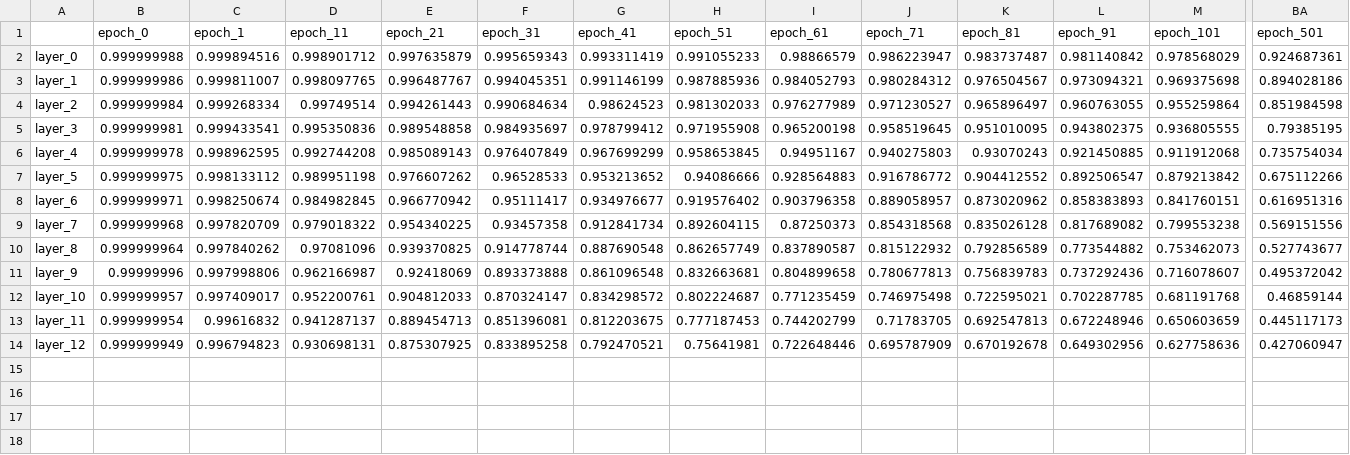
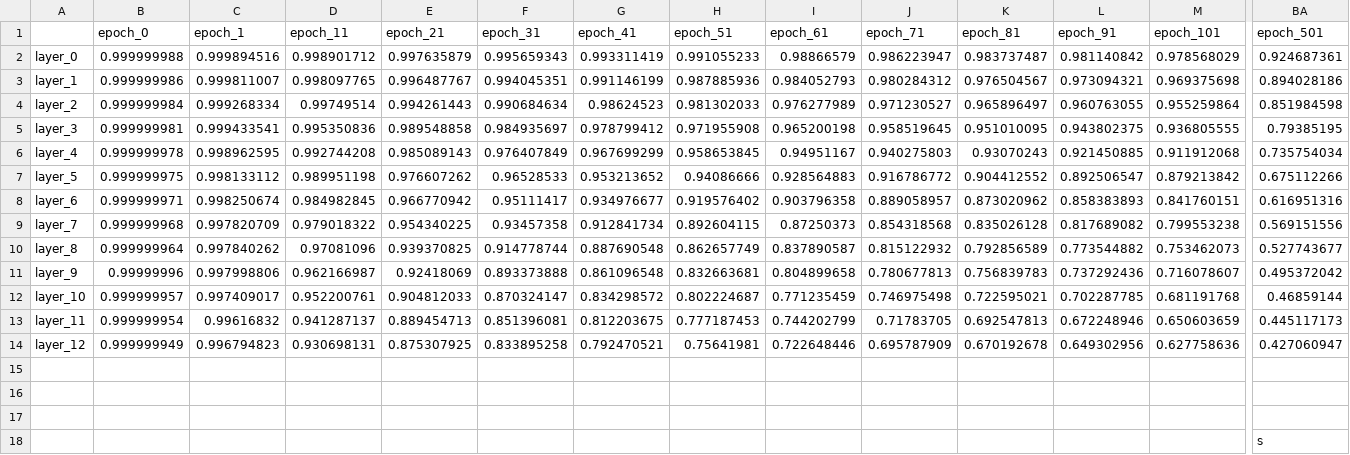
Before and after one commit to zsquaredz/svcca, a CSV file: out/10_data_svcca_top5_seed1_book_seed1_all_layers.csv, drawn as a sheet; only a part is shown, gaps mark what is left out; rows hold the shown columns only; the diff names each change by its address in the sheet, - before the commit and + after, or states it on an @@ line.

```diff
--- a/out/10_data_svcca_top5_seed1_book_seed1_all_layers.csv
+++ b/out/10_data_svcca_top5_seed1_book_seed1_all_layers.csv
+row 15: (empty)
+row 16: (empty)
+row 17: (empty)
+row 18:  |  |  |  |  |  |  |  |  |  |  |  |  | s
```
Also changed, not shown: out/svcca_top5_seed1_clothing_seed1_all_layers.csv, 8 other files.
